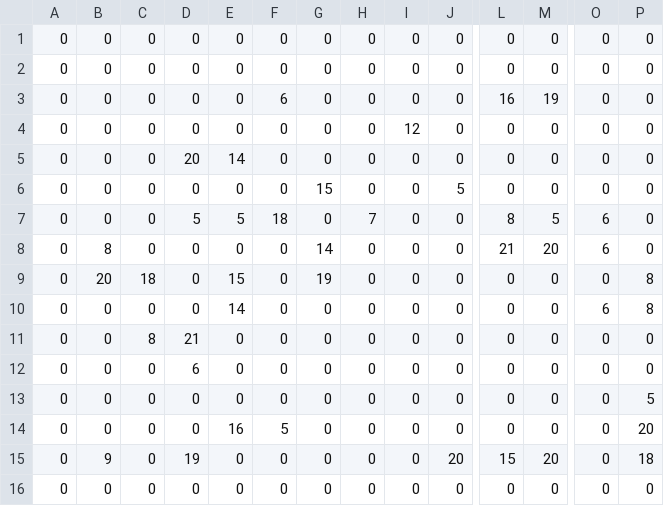
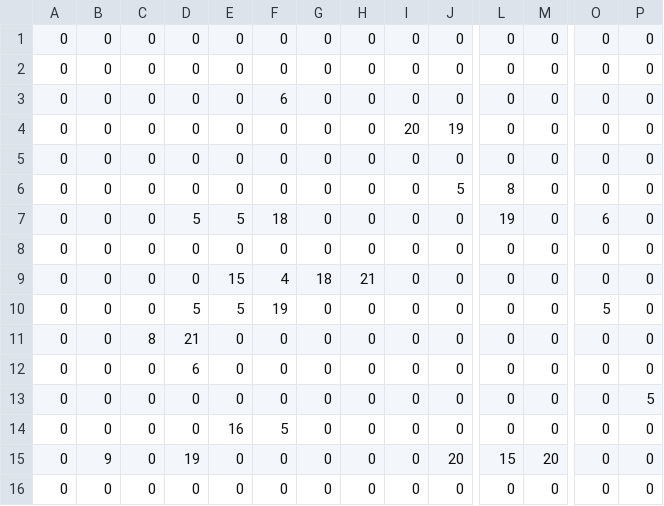
Before and after one commit to tangentstorm/tetraminex, a CSV file: src/levels/mapCSV_Room6_Walls.csv, drawn as a sheet; only a part is shown, gaps mark what is left out; the diff names each change by its address in the sheet, - before the commit and + after, or states it on an @@ line.

```diff
--- a/src/levels/mapCSV_Room6_Walls.csv
+++ b/src/levels/mapCSV_Room6_Walls.csv
-L3: 16
+L3: 0
-M3: 19
+M3: 0
-I4: 12
+I4: 20
-J4: 0
+J4: 19
-D5: 20
+D5: 0
-E5: 14
+E5: 0
-G6: 15
+G6: 0
-L6: 0
+L6: 8
-H7: 7
+H7: 0
-L7: 8
+L7: 19
-M7: 5
+M7: 0
-B8: 8
+B8: 0
-G8: 14
+G8: 0
-L8: 21
+L8: 0
-M8: 20
+M8: 0
-O8: 6
+O8: 0
-B9: 20
+B9: 0
-C9: 18
+C9: 0
-F9: 0
+F9: 4
-G9: 19
+G9: 18
-H9: 0
+H9: 21
-P9:P10: 8
+P9:P10: 0
-D10: 0
+D10: 5
-E10: 14
+E10: 5
-F10: 0
+F10: 19
-O10: 6
+O10: 5
-P14: 20
+P14: 0
-P15: 18
+P15: 0
```
Also changed, not shown: src/levels/mapCSV_Room3_Walls.csv, src/levels/mapCSV_Room6_Tiles.csv, 13 other files.
